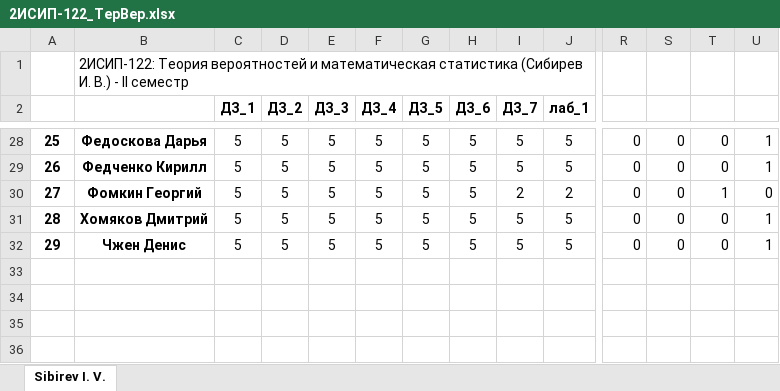
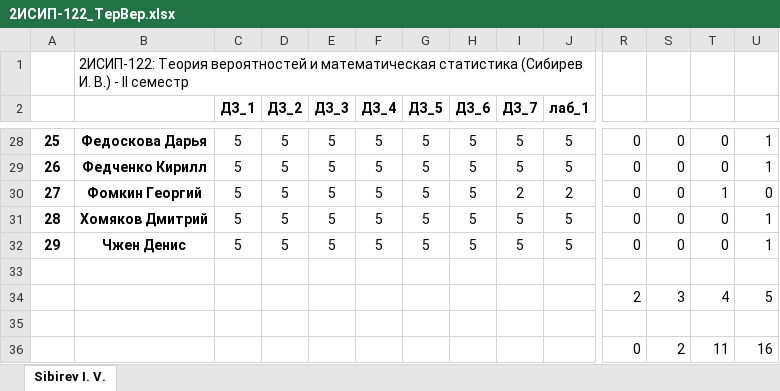
Before and after one commit to IvanSibirevV2/KipFin_Lab_2023-24_Git0, an Excel workbook: 2ИСИП-122_ТерВер.xlsx, sheet Sibirev I. V., drawn as a sheet; only a part is shown, gaps mark what is left out; values as stored, in another font and other column widths than the file's, no borders; conditional formats not drawn; rows hold the shown columns only; the diff names each change by its address in the sheet, - before the commit and + after, or states it on an @@ line.

```diff
--- a/2ИСИП-122_ТерВер.xlsx (sheet Sibirev I. V.)
+++ b/2ИСИП-122_ТерВер.xlsx (sheet Sibirev I. V.)
+row 33: (empty)
+row 34:  |  |  |  |  |  |  |  |  |  | 2 | 3 | 4 | 5
+row 35: (empty)
+row 36:  |  |  |  |  |  |  |  |  |  | 0 | 2 | 11 | 16
```
Also changed, not shown: 2ИСИП-322_ТерВер.xlsx, 2ИСИП-422_ТерВер.xlsx, 5 other files.
